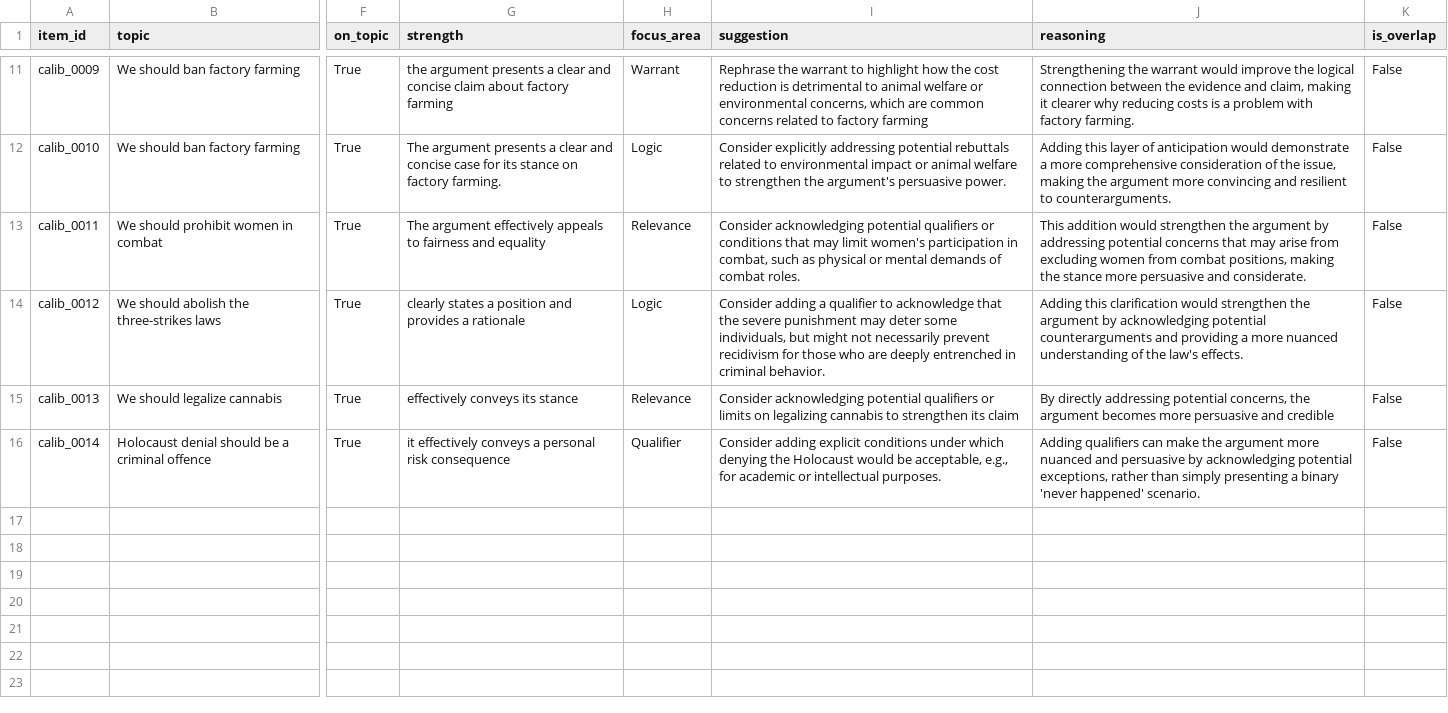
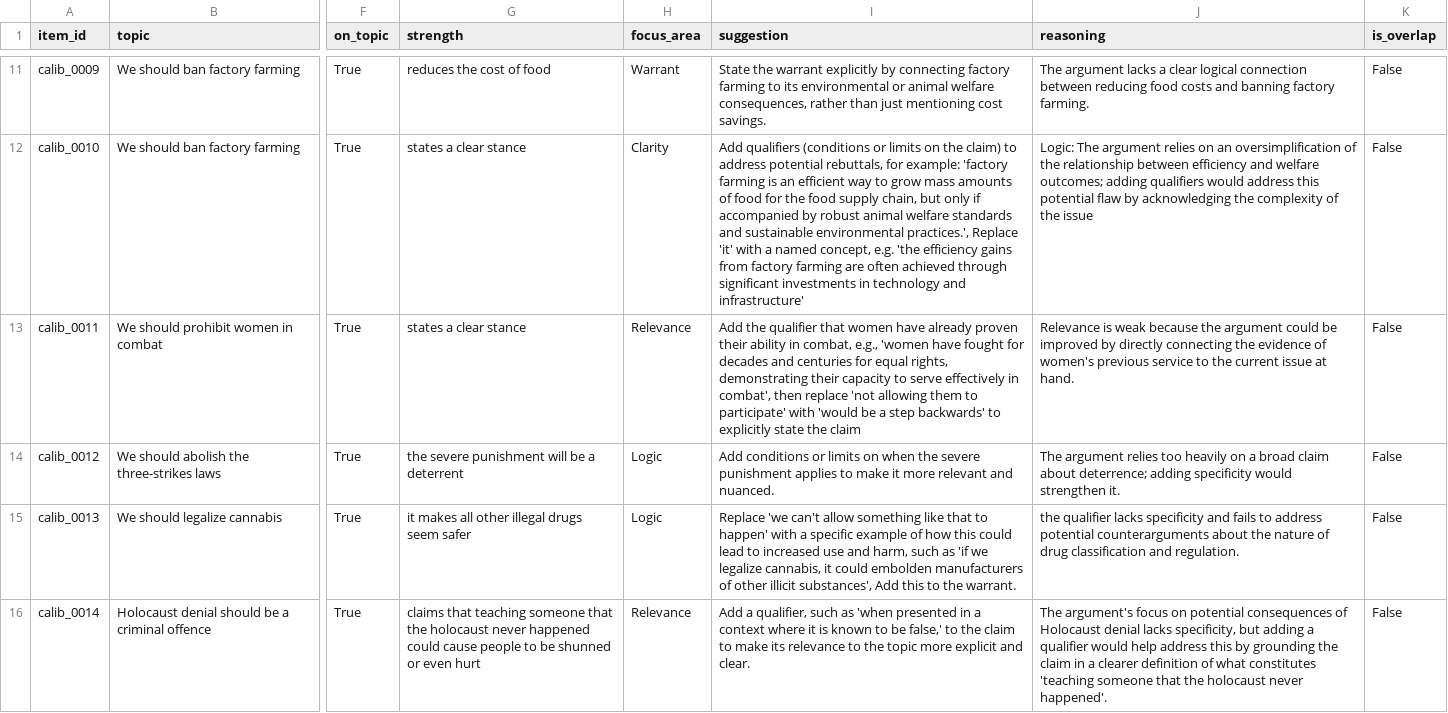
Before and after one commit to Gargant0373/ArguMentor, a CSV file: src/data/calibration.csv, drawn as a sheet; only a part is shown, gaps mark what is left out; the diff covers the shown part only; the diff names each change by its address in the sheet, - before the commit and + after, or states it on an @@ line.

```diff
--- a/src/data/calibration.csv
+++ b/src/data/calibration.csv
-G11 (strength): the argument presents a clear and concise claim about factory farming
+G11 (strength): reduces the cost of food
-I11 (suggestion): Rephrase the warrant to highlight how the cost reduction is detrimental to animal welfare or environmental concerns, which are common concerns related to factory farming
+I11 (suggestion): State the warrant explicitly by connecting factory farming to its environmental or animal welfare consequences, rather than just mentioning cost savings.
-J11 (reasoning): Strengthening the warrant would improve the logical connection between the evidence and claim, making it clearer why reducing costs is a problem with factory farming.
+J11 (reasoning): The argument lacks a clear logical connection between reducing food costs and banning factory farming.
-G12 (strength): The argument presents a clear and concise case for its stance on factory farming.
+G12 (strength): states a clear stance
-H12 (focus_area): Logic
+H12 (focus_area): Clarity
-I12 (suggestion): Consider explicitly addressing potential rebuttals related to environmental impact or animal welfare to strengthen the argument's persuasive power.
+I12 (suggestion): Add qualifiers (conditions or limits on the claim) to address potential rebuttals, for example: 'factory farming is an efficient way to grow mass amounts of food for the food supply chain, but only if accompanied by robust animal welfare standards and sustainable environmental practices.', Replace 'it' with a named concept, e.g. 'the efficiency gains from factory farming are often achieved through significant investments in technology and infrastructure'
-J12 (reasoning): Adding this layer of anticipation would demonstrate a more comprehensive consideration of the issue, making the argument more convincing and resilient to counterarguments.
+J12 (reasoning): Logic: The argument relies on an oversimplification of the relationship between efficiency and welfare outcomes; adding qualifiers would address this potential flaw by acknowledging the complexity of the issue
-G13 (strength): The argument effectively appeals to fairness and equality
+G13 (strength): states a clear stance
-I13 (suggestion): Consider acknowledging potential qualifiers or conditions that may limit women's participation in combat, such as physical or mental demands of combat roles.
+I13 (suggestion): Add the qualifier that women have already proven their ability in combat, e.g., 'women have fought for decades and centuries for equal rights, demonstrating their capacity to serve effectively in combat', then replace 'not allowing them to participate' with 'would be a step backwards' to explicitly state the claim
-J13 (reasoning): This addition would strengthen the argument by addressing potential concerns that may arise from excluding women from combat positions, making the stance more persuasive and considerate.
+J13 (reasoning): Relevance is weak because the argument could be improved by directly connecting the evidence of women's previous service to the current issue at hand.
-G14 (strength): clearly states a position and provides a rationale
+G14 (strength): the severe punishment will be a deterrent
-I14 (suggestion): Consider adding a qualifier to acknowledge that the severe punishment may deter some individuals, but might not necessarily prevent recidivism for those who are deeply entrenched in criminal behavior.
+I14 (suggestion): Add conditions or limits on when the severe punishment applies to make it more relevant and nuanced.
-J14 (reasoning): Adding this clarification would strengthen the argument by acknowledging potential counterarguments and providing a more nuanced understanding of the law's effects.
+J14 (reasoning): The argument relies too heavily on a broad claim about deterrence; adding specificity would strengthen it.
-G15 (strength): effectively conveys its stance
+G15 (strength): it makes all other illegal drugs seem safer
-H15 (focus_area): Relevance
+H15 (focus_area): Logic
-I15 (suggestion): Consider acknowledging potential qualifiers or limits on legalizing cannabis to strengthen its claim
+I15 (suggestion): Replace 'we can't allow something like that to happen' with a specific example of how this could lead to increased use and harm, such as 'if we legalize cannabis, it could embolden manufacturers of other illicit substances', Add this to the warrant.
-J15 (reasoning): By directly addressing potential concerns, the argument becomes more persuasive and credible
+J15 (reasoning): the qualifier lacks specificity and fails to address potential counterarguments about the nature of drug classification and regulation.
-G16 (strength): it effectively conveys a personal risk consequence
+G16 (strength): claims that teaching someone that the holocaust never happened could cause people to be shunned or even hurt
-H16 (focus_area): Qualifier
+H16 (focus_area): Relevance
-I16 (suggestion): Consider adding explicit conditions under which denying the Holocaust would be acceptable, e.g., for academic or intellectual purposes.
+I16 (suggestion): Add a qualifier, such as 'when presented in a context where it is known to be false,' to the claim to make its relevance to the topic more explicit and clear.
-J16 (reasoning): Adding qualifiers can make the argument more nuanced and persuasive by acknowledging potential exceptions, rather than simply presenting a binary 'never happened' scenario.
+J16 (reasoning): The argument's focus on potential consequences of Holocaust denial lacks specificity, but adding a qualifier would help address this by grounding the claim in a clearer definition of what constitutes 'teaching someone that the holocaust never happened'.
```
Also changed, not shown: 31 edited cells elsewhere in this file, src/data/annotator_1.csv, src/data/annotator_2.csv, 3 other files.
